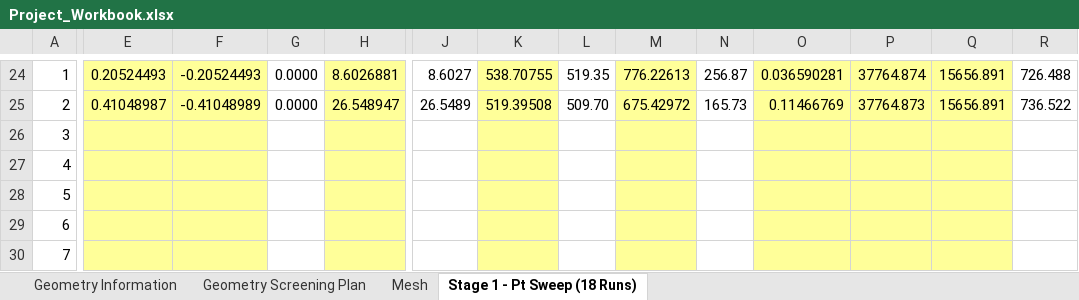
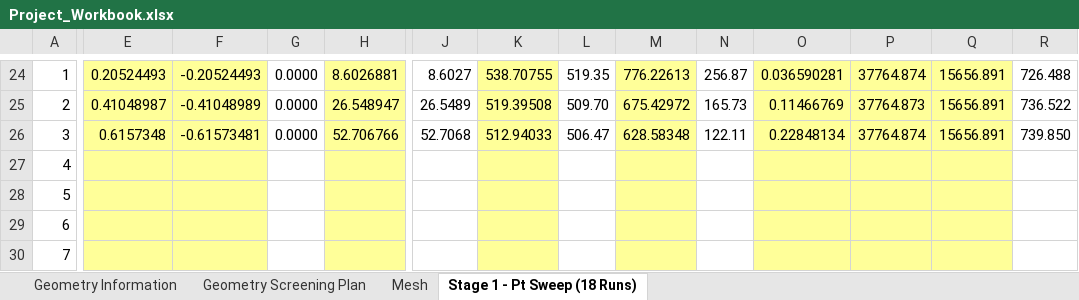
Before and after one commit to dhagax100/dhagax100, an Excel workbook: thesis/production-runs/Project_Workbook.xlsx, sheet Stage 1 - Pt Sweep (18 Runs), drawn as a sheet; only a part is shown, gaps mark what is left out; values as stored, in another font and other column widths than the file's, no borders; the diff covers the shown part only; the diff names each change by its address in the sheet, - before the commit and + after, or states it on an @@ line.

```diff
--- a/thesis/production-runs/Project_Workbook.xlsx (sheet Stage 1 - Pt Sweep (18 Runs))
+++ b/thesis/production-runs/Project_Workbook.xlsx (sheet Stage 1 - Pt Sweep (18 Runs))
-E26: (empty)
+E26: 0.6157348
-F26: (empty)
+F26: -0.61573481
-G26: (empty)
+G26: 0.0000
-H26: (empty)
+H26: 52.706766
-J26: (empty)
+J26: 52.7068
-K26: (empty)
+K26: 512.94033
-L26: (empty)
+L26: 506.47
-M26: (empty)
+M26: 628.58348
-N26: (empty)
+N26: 122.11
-O26: (empty)
+O26: 0.22848134
-P26: (empty)
+P26: 37764.874
-Q26: (empty)
+Q26: 15656.891
-R26: (empty)
+R26: 739.850
```
Also changed, not shown: 15 edited cells elsewhere in this sheet.
